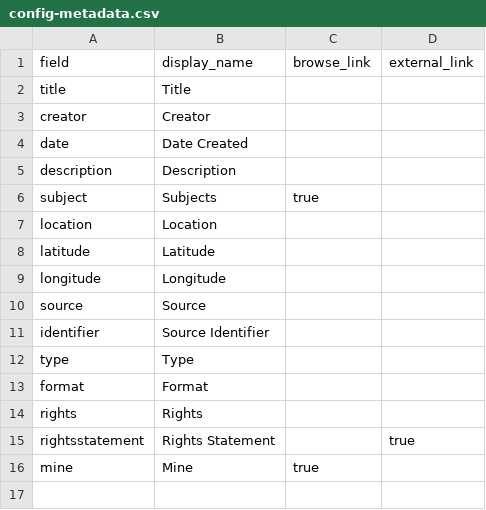
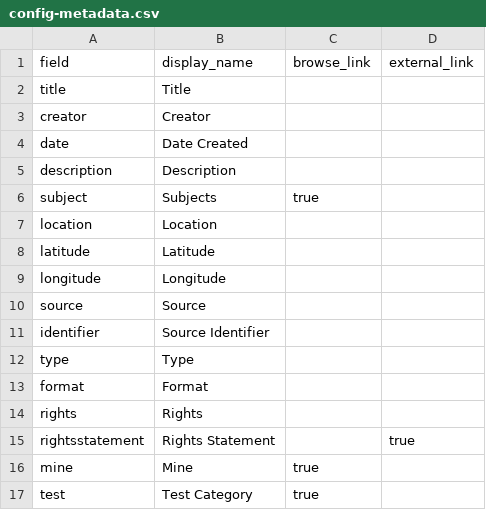
Before and after one commit to omatsuoka/cb-test1, a CSV file: _data/config-metadata.csv, drawn as a sheet; the diff names each change by its address in the sheet, - before the commit and + after, or states it on an @@ line.

Commit message:
Update config-metadata.csv

```diff
--- a/_data/config-metadata.csv
+++ b/_data/config-metadata.csv
+row 17: test | Test Category | true
```
